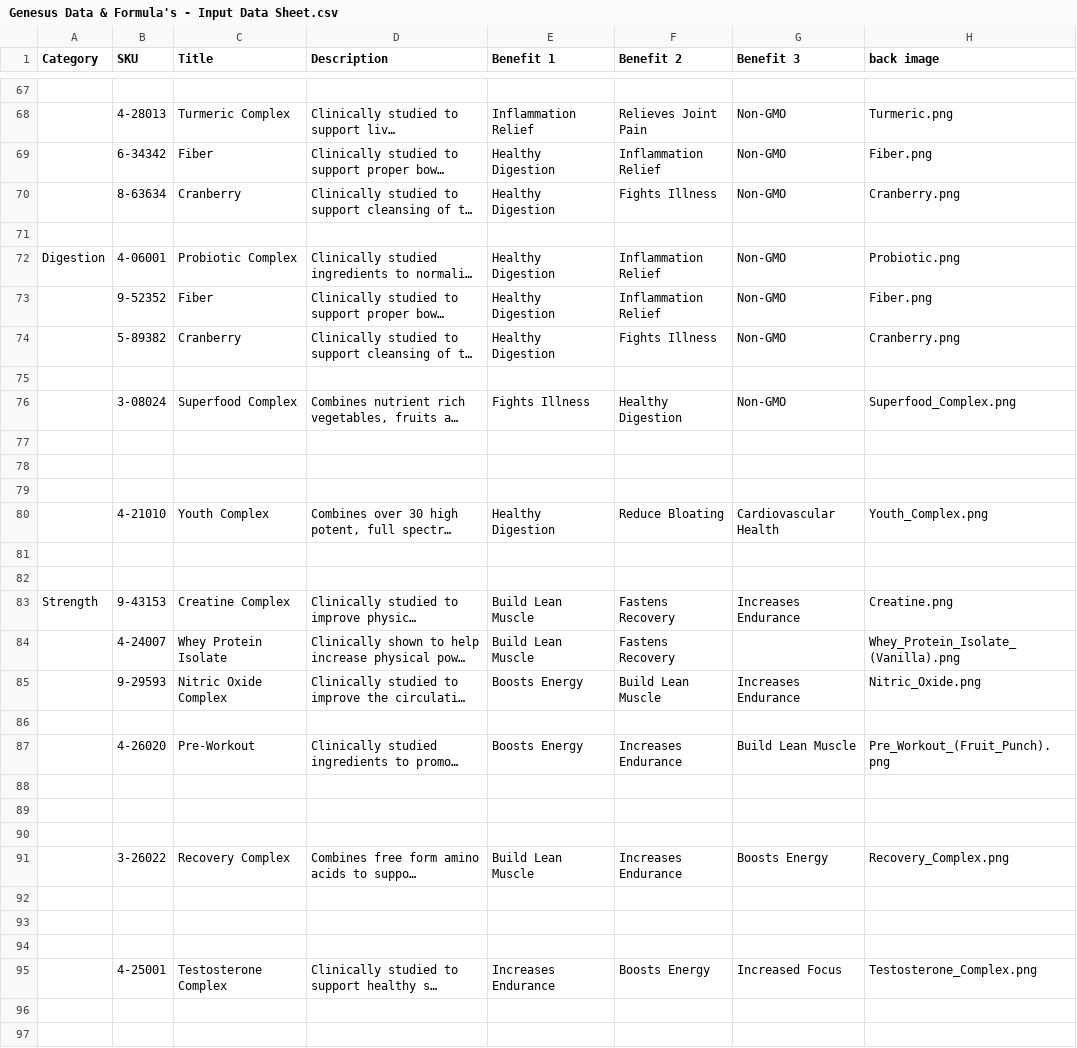
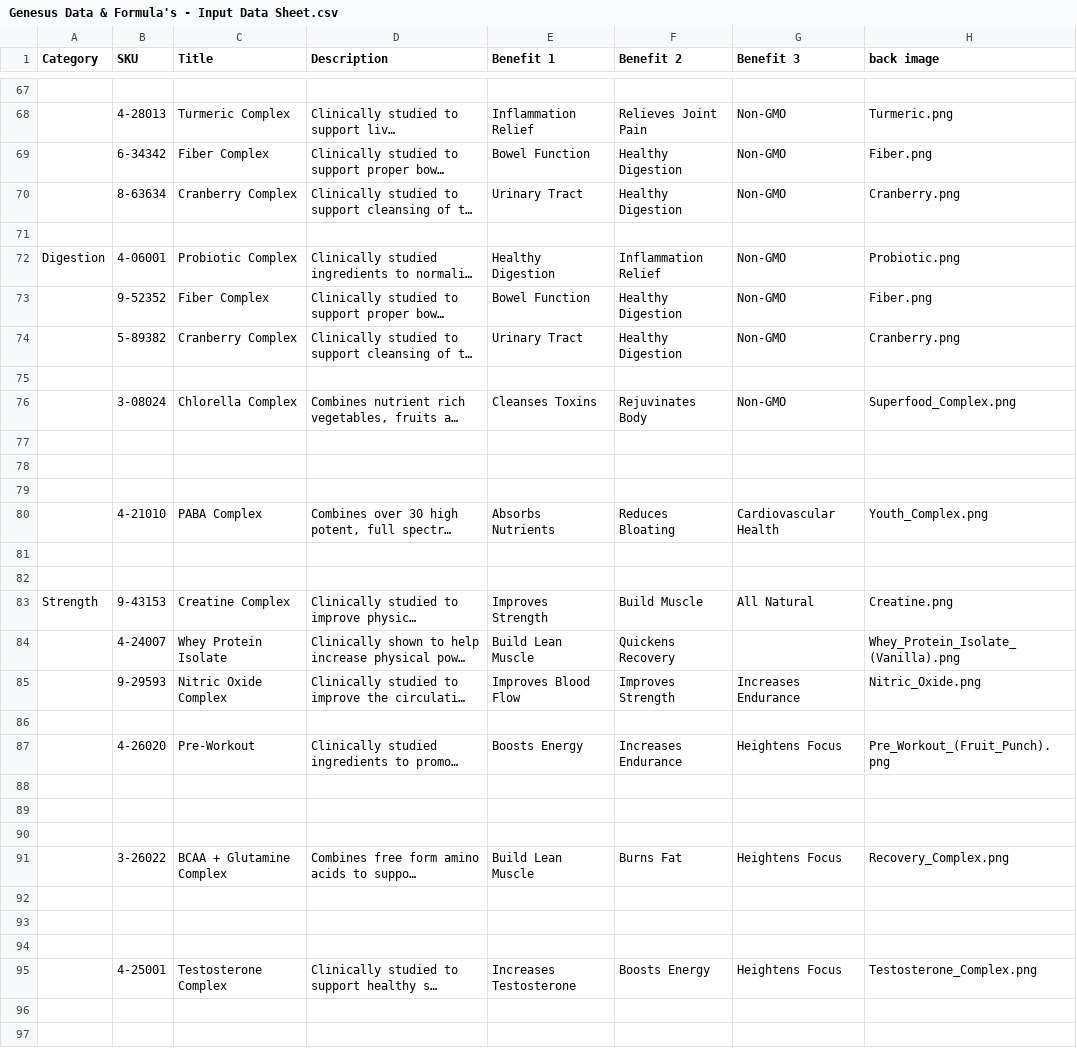
Before and after one commit to amatthi/Genesus, a CSV file: storage/csv/Genesus Data & Formula's - Input Data Sheet.csv, drawn as a sheet; only a part is shown, gaps mark what is left out; long unchanged cells end in …; the diff covers the shown part only; the diff names each change by its address in the sheet, - before the commit and + after, or states it on an @@ line.

```diff
--- a/storage/csv/Genesus Data & Formula's - Input Data Sheet.csv
+++ b/storage/csv/Genesus Data & Formula's - Input Data Sheet.csv
-C69 (Title): Fiber
+C69 (Title): Fiber Complex
-E69 (Benefit 1): Healthy Digestion
+E69 (Benefit 1): Bowel Function
-F69 (Benefit 2): Inflammation Relief
+F69 (Benefit 2): Healthy Digestion
-C70 (Title): Cranberry
+C70 (Title): Cranberry Complex
-E70 (Benefit 1): Healthy Digestion
+E70 (Benefit 1): Urinary Tract
-F70 (Benefit 2): Fights Illness
+F70 (Benefit 2): Healthy Digestion
-C73 (Title): Fiber
+C73 (Title): Fiber Complex
-E73 (Benefit 1): Healthy Digestion
+E73 (Benefit 1): Bowel Function
-F73 (Benefit 2): Inflammation Relief
+F73 (Benefit 2): Healthy Digestion
-C74 (Title): Cranberry
+C74 (Title): Cranberry Complex
-E74 (Benefit 1): Healthy Digestion
+E74 (Benefit 1): Urinary Tract
-F74 (Benefit 2): Fights Illness
+F74 (Benefit 2): Healthy Digestion
-C76 (Title): Superfood Complex
+C76 (Title): Chlorella Complex
-E76 (Benefit 1): Fights Illness
+E76 (Benefit 1): Cleanses Toxins
-F76 (Benefit 2): Healthy Digestion
+F76 (Benefit 2): Rejuvinates Body
-C80 (Title): Youth Complex
+C80 (Title): PABA Complex
-E80 (Benefit 1): Healthy Digestion
+E80 (Benefit 1): Absorbs Nutrients
-F80 (Benefit 2): Reduce Bloating
+F80 (Benefit 2): Reduces Bloating
-E83 (Benefit 1): Build Lean Muscle
+E83 (Benefit 1): Improves Strength
-F83 (Benefit 2): Fastens Recovery
+F83 (Benefit 2): Build Muscle
-G83 (Benefit 3): Increases Endurance
+G83 (Benefit 3): All Natural
-F84 (Benefit 2): Fastens Recovery
+F84 (Benefit 2): Quickens Recovery
-E85 (Benefit 1): Boosts Energy
+E85 (Benefit 1): Improves Blood Flow
-F85 (Benefit 2): Build Lean Muscle
+F85 (Benefit 2): Improves Strength
-G87 (Benefit 3): Build Lean Muscle
+G87 (Benefit 3): Heightens Focus
-C91 (Title): Recovery Complex
+C91 (Title): BCAA + Glutamine Complex
-F91 (Benefit 2): Increases Endurance
+F91 (Benefit 2): Burns Fat
-G91 (Benefit 3): Boosts Energy
+G91 (Benefit 3): Heightens Focus
-E95 (Benefit 1): Increases Endurance
+E95 (Benefit 1): Increases Testosterone
-G95 (Benefit 3): Increased Focus
+G95 (Benefit 3): Heightens Focus
```
Also changed, not shown: 1 added row, 1 removed row and 41 edited cells elsewhere in this file, 59 other files.
